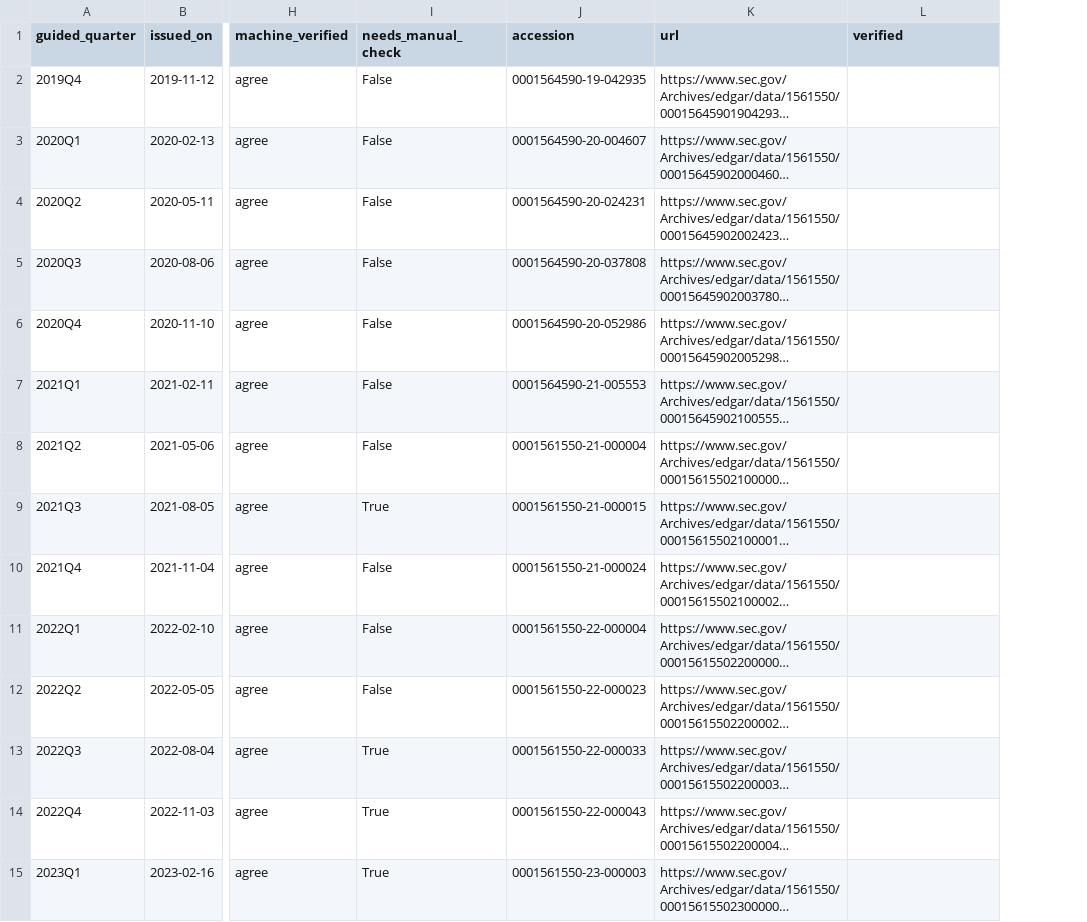
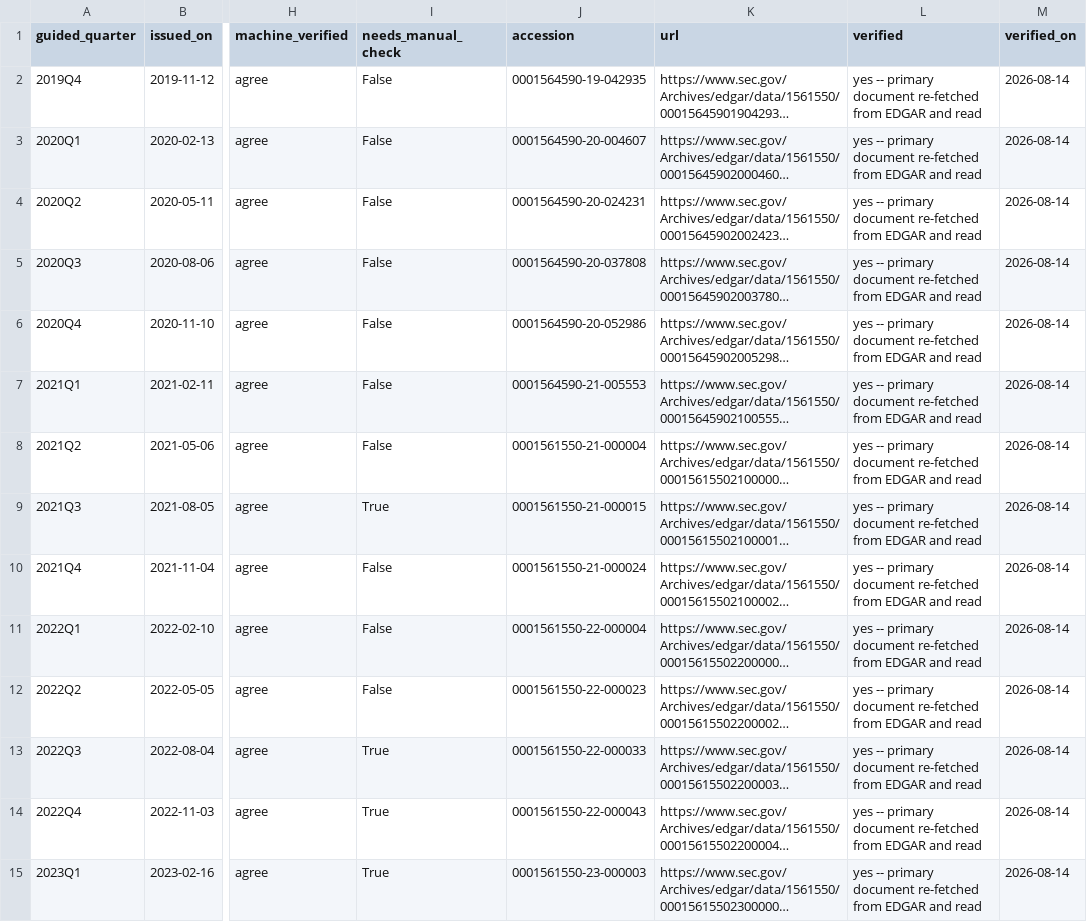
Before and after one commit to cornell880503-bot/funda-ddog-assignment, a CSV file: data/manual/guidance_verified.csv, drawn as a sheet; only a part is shown, gaps mark what is left out; long unchanged cells end in …; the diff covers the shown part only; the diff names each change by its address in the sheet, - before the commit and + after, or states it on an @@ line.

```diff
--- a/data/manual/guidance_verified.csv
+++ b/data/manual/guidance_verified.csv
+column M (verified_on), rows 2-15: all 2026-08-14
-L2:L15 (verified): (empty)
+L2:L15 (verified): yes -- primary document re-fetched from EDGAR and read
```
Also changed, not shown: 14 edited cells elsewhere in this file, 6 other files.
